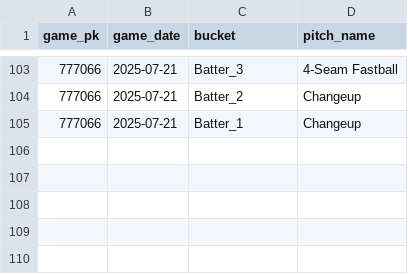
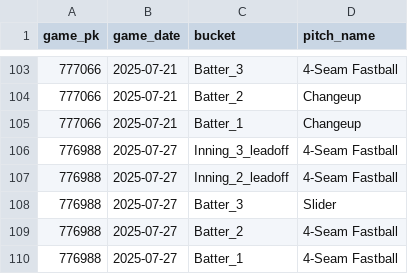
Before and after one commit to kuhny243/pitch-mix-tracker, a CSV file: Carlos_Rodon_first_pitch.csv, drawn as a sheet; only a part is shown, gaps mark what is left out.

```diff
--- a/Carlos_Rodon_first_pitch.csv
+++ b/Carlos_Rodon_first_pitch.csv
@@ -105 +105,6 @@ game_pk,game_date,bucket,pitch_name
 777066,2025-07-21,Batter_1,Changeup
+776988,2025-07-27,Inning_3_leadoff,4-Seam Fastball
+776988,2025-07-27,Inning_2_leadoff,4-Seam Fastball
+776988,2025-07-27,Batter_3,Slider
+776988,2025-07-27,Batter_2,4-Seam Fastball
+776988,2025-07-27,Batter_1,4-Seam Fastball
```
Also changed, not shown: Ben_Brown_first_pitch.csv, Colton_Gordon_first_pitch.csv, 43 other files.
